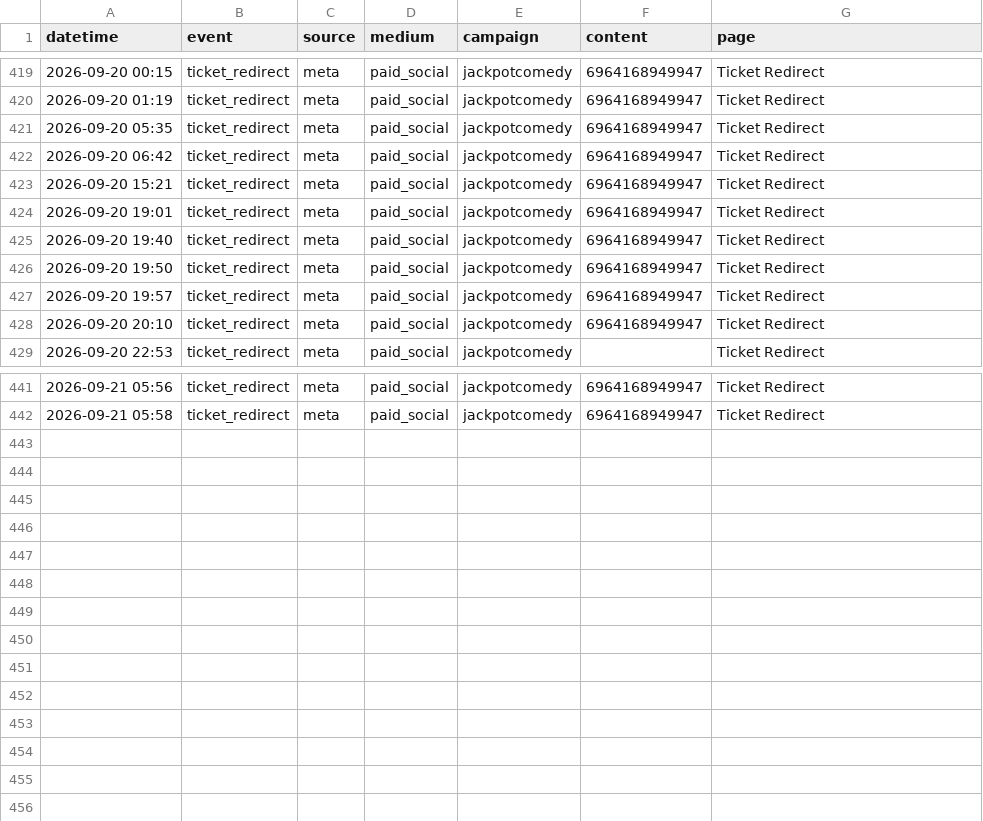
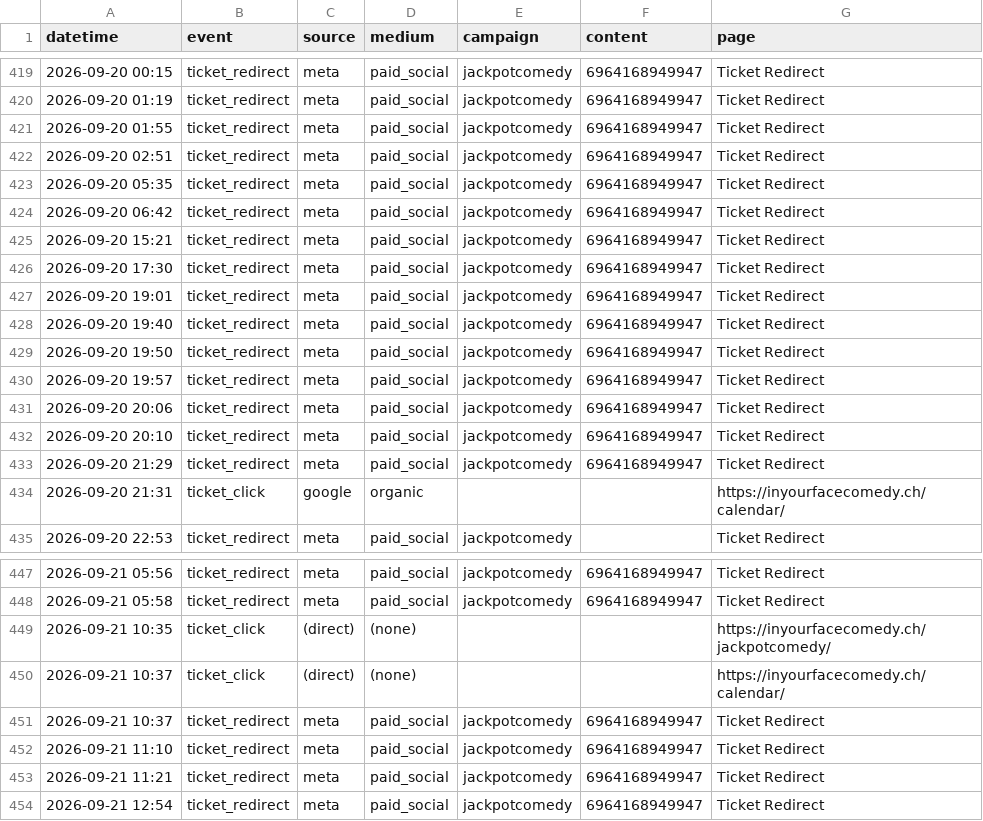
Before and after one commit to harryf/inyourfacecomedy, a CSV file: assets/reports/jackpotcomedy.csv, drawn as a sheet; only a part is shown, gaps mark what is left out.

```diff
--- a/assets/reports/jackpotcomedy.csv
+++ b/assets/reports/jackpotcomedy.csv
@@ -420,2 +420,4 @@ datetime,event,source,medium,campaign,content,page
 2026-09-20 01:19,ticket_redirect,meta,paid_social,jackpotcomedy,6964168949947,Ticket Redirect
+2026-09-20 01:55,ticket_redirect,meta,paid_social,jackpotcomedy,6964168949947,Ticket Redirect
+2026-09-20 02:51,ticket_redirect,meta,paid_social,jackpotcomedy,6964168949947,Ticket Redirect
 2026-09-20 05:35,ticket_redirect,meta,paid_social,jackpotcomedy,6964168949947,Ticket Redirect
@@ -423,2 +425,3 @@ datetime,event,source,medium,campaign,content,page
 2026-09-20 15:21,ticket_redirect,meta,paid_social,jackpotcomedy,6964168949947,Ticket Redirect
+2026-09-20 17:30,ticket_redirect,meta,paid_social,jackpotcomedy,6964168949947,Ticket Redirect
 2026-09-20 19:01,ticket_redirect,meta,paid_social,jackpotcomedy,6964168949947,Ticket Redirect
@@ -427,3 +430,6 @@ datetime,event,source,medium,campaign,content,page
 2026-09-20 19:57,ticket_redirect,meta,paid_social,jackpotcomedy,6964168949947,Ticket Redirect
+2026-09-20 20:06,ticket_redirect,meta,paid_social,jackpotcomedy,6964168949947,Ticket Redirect
 2026-09-20 20:10,ticket_redirect,meta,paid_social,jackpotcomedy,6964168949947,Ticket Redirect
+2026-09-20 21:29,ticket_redirect,meta,paid_social,jackpotcomedy,6964168949947,Ticket Redirect
+2026-09-20 21:31,ticket_click,google,organic,,,https://inyourfacecomedy.ch/calendar/
 2026-09-20 22:53,ticket_redirect,meta,paid_social,jackpotcomedy,,Ticket Redirect
@@ -442 +448,7 @@ datetime,event,source,medium,campaign,content,page
 2026-09-21 05:58,ticket_redirect,meta,paid_social,jackpotcomedy,6964168949947,Ticket Redirect
+2026-09-21 10:35,ticket_click,(direct),(none),,,https://inyourfacecomedy.ch/jackpotcomedy/
+2026-09-21 10:37,ticket_click,(direct),(none),,,https://inyourfacecomedy.ch/calendar/
+2026-09-21 10:37,ticket_redirect,meta,paid_social,jackpotcomedy,6964168949947,Ticket Redirect
+2026-09-21 11:10,ticket_redirect,meta,paid_social,jackpotcomedy,6964168949947,Ticket Redirect
+2026-09-21 11:21,ticket_redirect,meta,paid_social,jackpotcomedy,6964168949947,Ticket Redirect
+2026-09-21 12:54,ticket_redirect,meta,paid_social,jackpotcomedy,6964168949947,Ticket Redirect
```
Also changed, not shown: assets/reports/comedybrew.csv, assets/reports/filippo-spreafico.csv, 17 other files.
